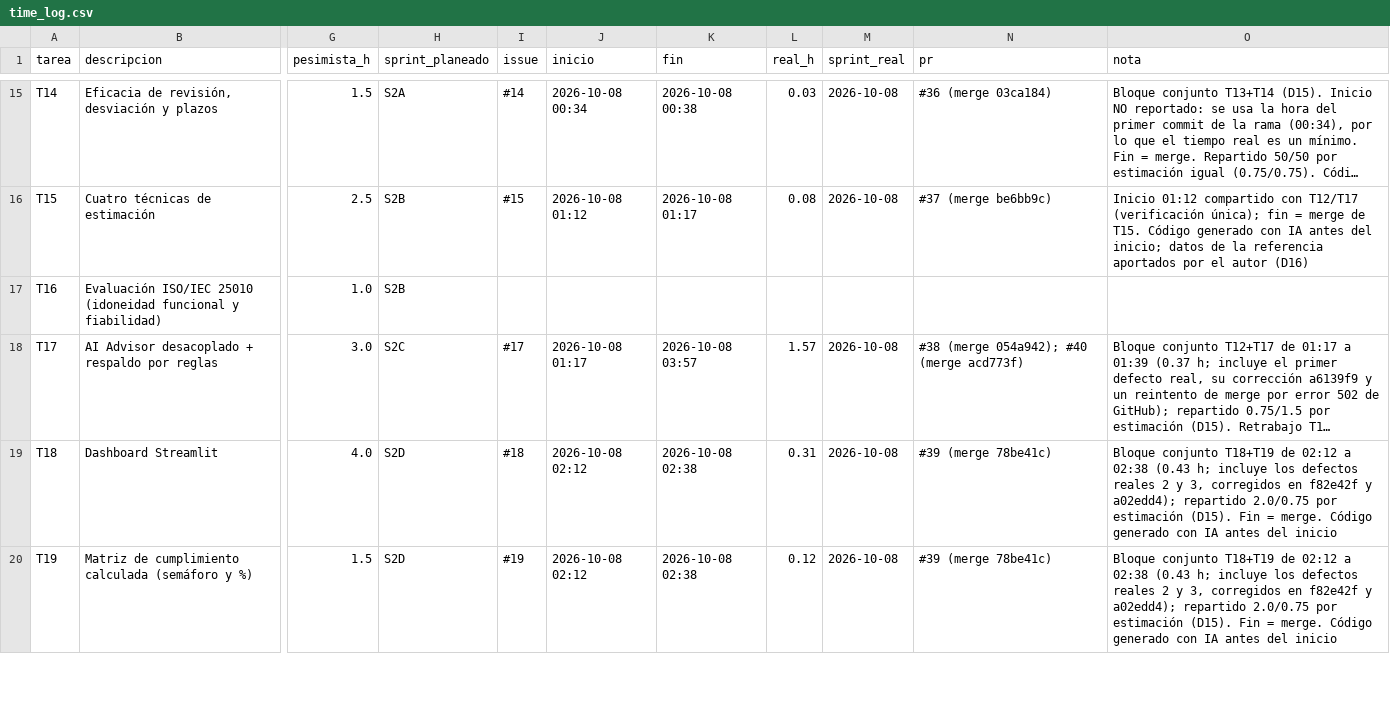
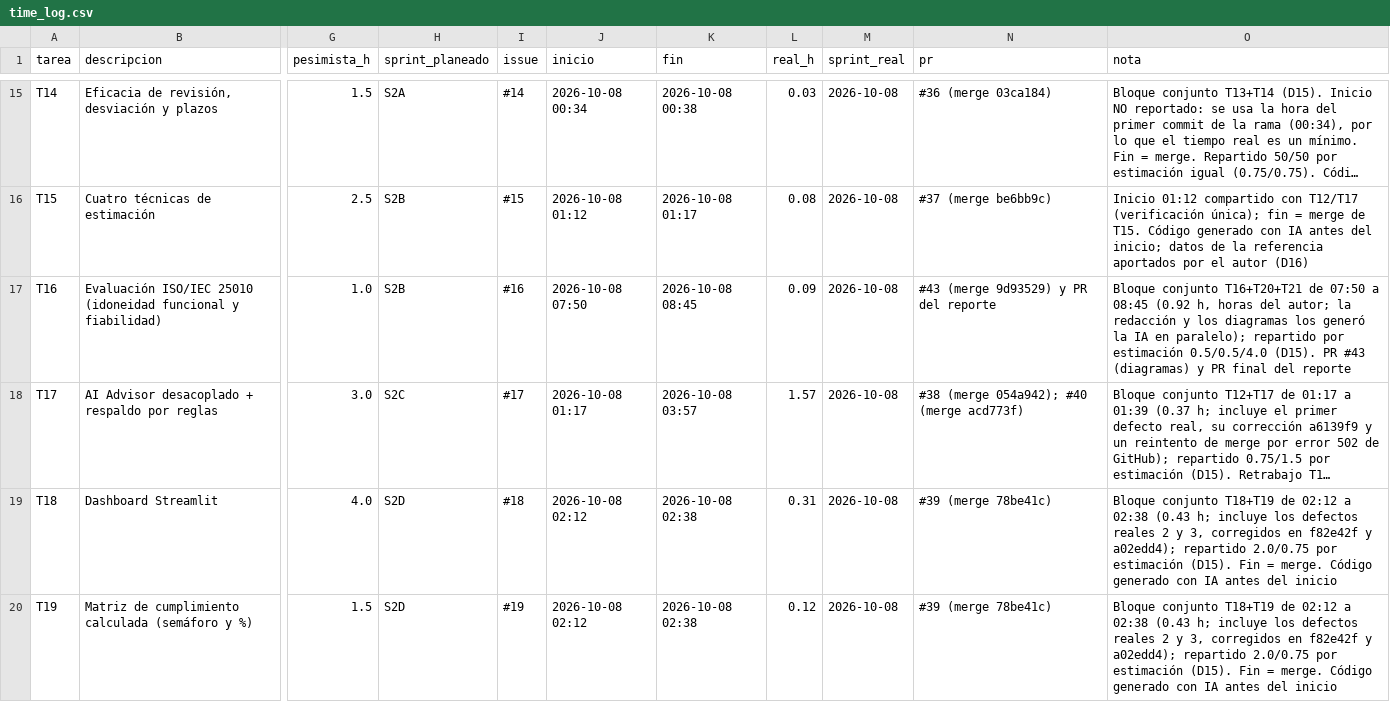
Before and after one commit to TaikoVC/qualityops-ai, a CSV file: data/time_log.csv, drawn as a sheet; only a part is shown, gaps mark what is left out; long unchanged cells end in …; the diff covers the shown part only; the diff names each change by its address in the sheet, - before the commit and + after, or states it on an @@ line.

Commit message:
docs(reporte): reporte final en plantilla UTCJ, gráficas, ci_runs y evidencias E02d, E16, E17
Refs #16 #20 #21

```diff
--- a/data/time_log.csv
+++ b/data/time_log.csv
-I17 (issue): (empty)
+I17 (issue): #16
-J17 (inicio): (empty)
+J17 (inicio): 2026-10-08 07:50
-K17 (fin): (empty)
+K17 (fin): 2026-10-08 08:45
-L17 (real_h): (empty)
+L17 (real_h): 0.09
-M17 (sprint_real): (empty)
+M17 (sprint_real): 2026-10-08
-N17 (pr): (empty)
+N17 (pr): #43 (merge 9d93529) y PR del reporte
-O17 (nota): (empty)
+O17 (nota): Bloque conjunto T16+T20+T21 de 07:50 a 08:45 (0.92 h, horas del autor; la redacción y los diagramas los generó la IA en paralelo); repartido por estimación 0.5/0.5/4.0 (D15). PR #43 (diagramas) y PR final del reporte
```
Also changed, not shown: 14 edited cells elsewhere in this file, 17 other files.
